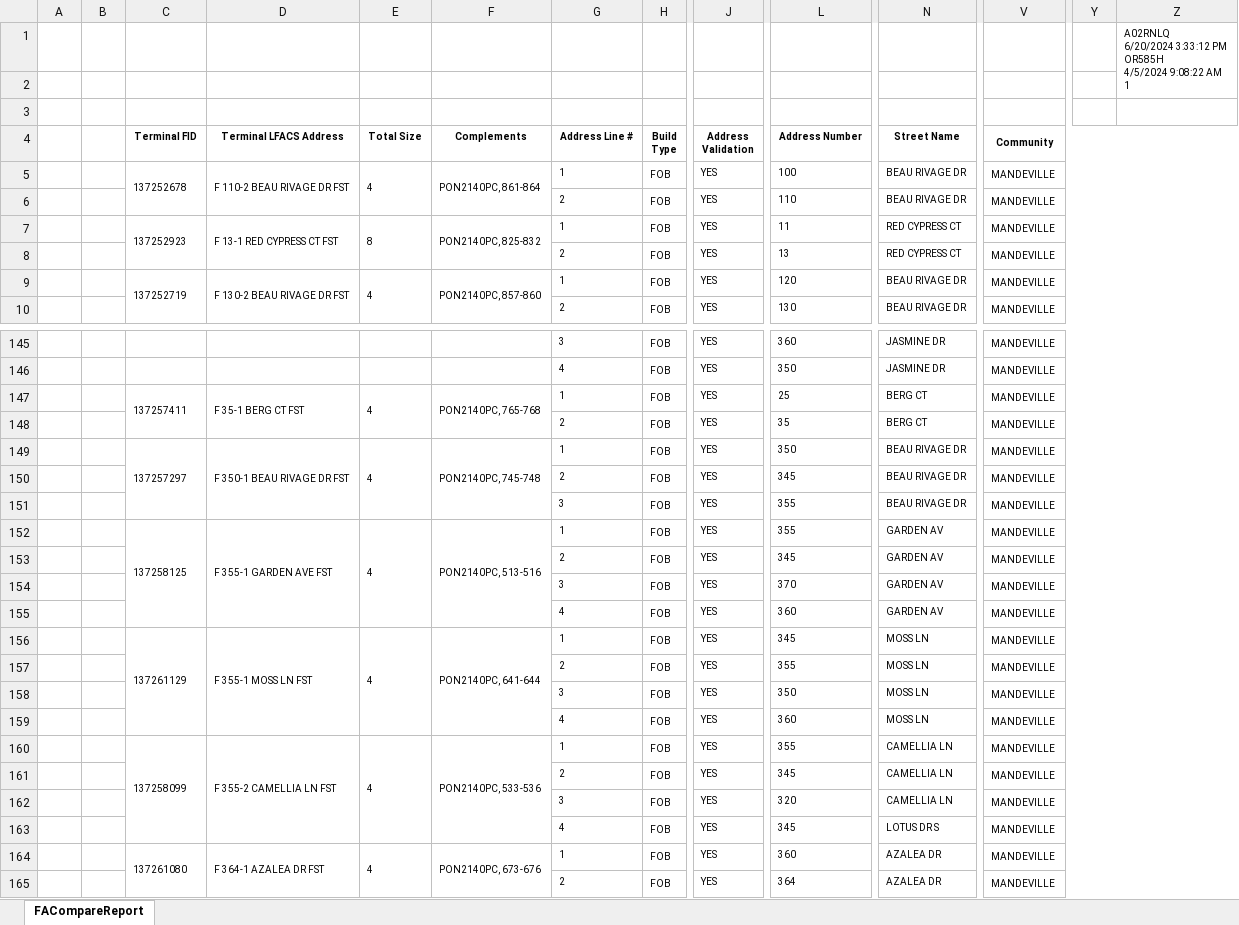
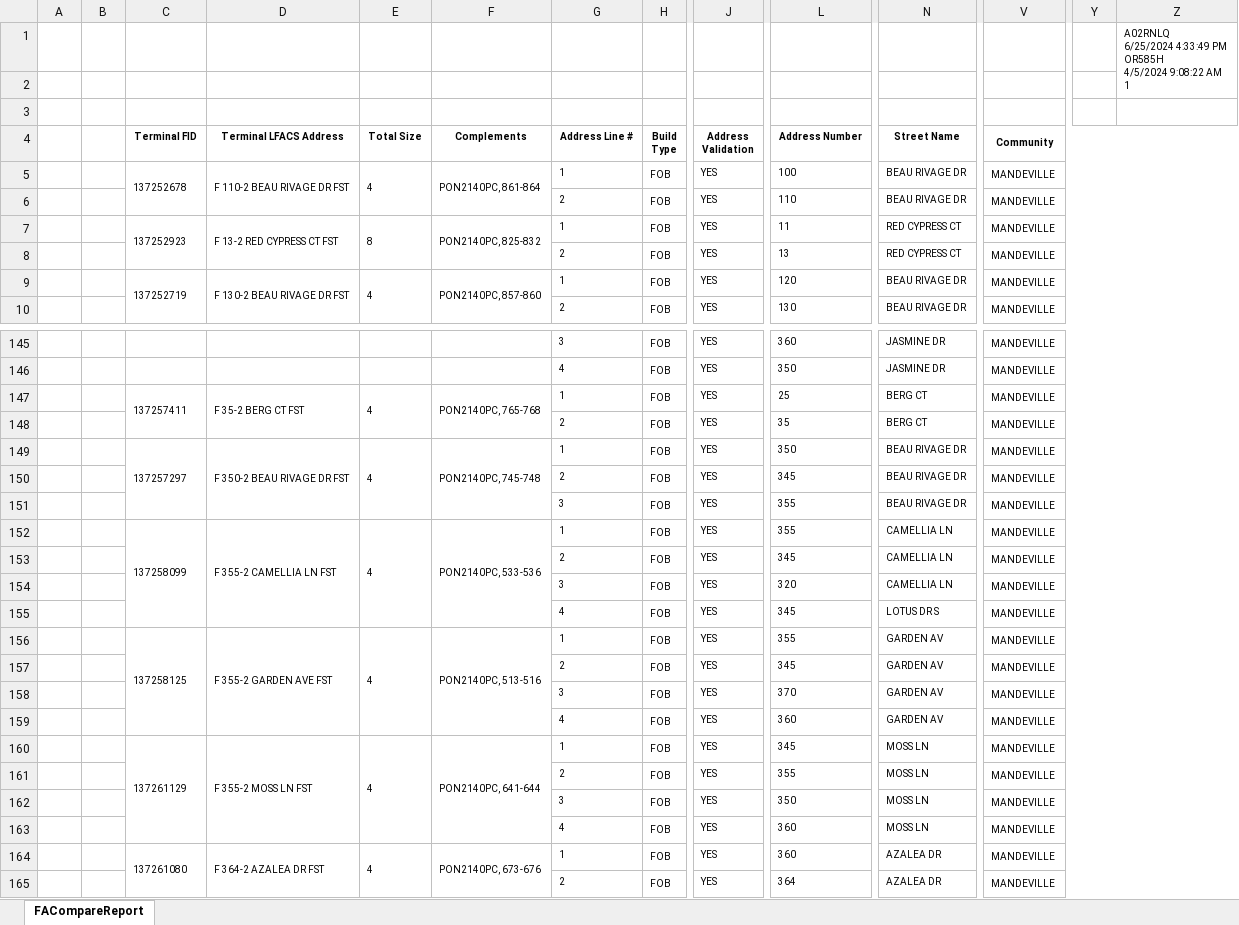
Before and after one commit to onir2024/SHR, an Excel workbook: A02RNLQ_FA COMPARISON REPORT.xlsx, sheet FACompareReport, drawn as a sheet; only a part is shown, gaps mark what is left out; values as stored, in another font and other column widths than the file's, no borders; charts and pictures not drawn; removed rows and columns are numbered as before the commit, all else as after; rows hold the shown columns only; ↵ is a line break in a cell; the diff covers the shown part only; the diff names each change by its address in the sheet, - before the commit and + after, or states it on an @@ line.

```diff
--- a/A02RNLQ_FA COMPARISON REPORT.xlsx (sheet FACompareReport)
+++ b/A02RNLQ_FA COMPARISON REPORT.xlsx (sheet FACompareReport)
-Z1: A02RNLQ ↵ 6/20/2024 3:33:12 PM ↵ OR585H…
+Z1: A02RNLQ ↵ 6/25/2024 4:33:49 PM ↵ OR585H…
-D7 (Terminal LFACS Address): F 13-1 RED CYPRESS CT FST
+D7 (Terminal LFACS Address): F 13-2 RED CYPRESS CT FST
-D147 (Terminal LFACS Address): F 35-1 BERG CT FST
+D147 (Terminal LFACS Address): F 35-2 BERG CT FST
-D149 (Terminal LFACS Address): F 350-1 BEAU RIVAGE DR FST
+D149 (Terminal LFACS Address): F 350-2 BEAU RIVAGE DR FST
-row 152:  |  | 137258125 | F 355-1 GARDEN AVE FST | 4 | PON2140PC, 513-516 | 1 | FOB | YES | 355 | GARDEN AV | MANDEVILLE
-row 156:  |  | 137261129 | F 355-1 MOSS LN FST | 4 | PON2140PC, 641-644 | 1 | FOB | YES | 345 | MOSS LN | MANDEVILLE
+row 156:  |  | 137258125 | F 355-2 GARDEN AVE FST | 4 | PON2140PC, 513-516 | 1 | FOB | YES | 355 | GARDEN AV | MANDEVILLE
@@ row 153 moved to row 157: 2 @@
@@ row 154 moved to row 158: 3 @@
@@ row 155 moved to row 159: 4 @@
+row 160:  |  | 137261129 | F 355-2 MOSS LN FST | 4 | PON2140PC, 641-644 | 1 | FOB | YES | 345 | MOSS LN | MANDEVILLE
@@ row 157 moved to row 161: 2 @@
@@ row 158 moved to row 162: 3 @@
@@ row 159 moved to row 163: 4 @@
-D164 (Terminal LFACS Address): F 364-1 AZALEA DR FST
+D164 (Terminal LFACS Address): F 364-2 AZALEA DR FST
```
Also changed, not shown: 5 added rows, 5 removed rows, 10 moved rows and 32 edited cells elsewhere in this sheet, A02RNLQ_ENGINEER RECONCILIATION REPORT.xlsx, 1 other file.
